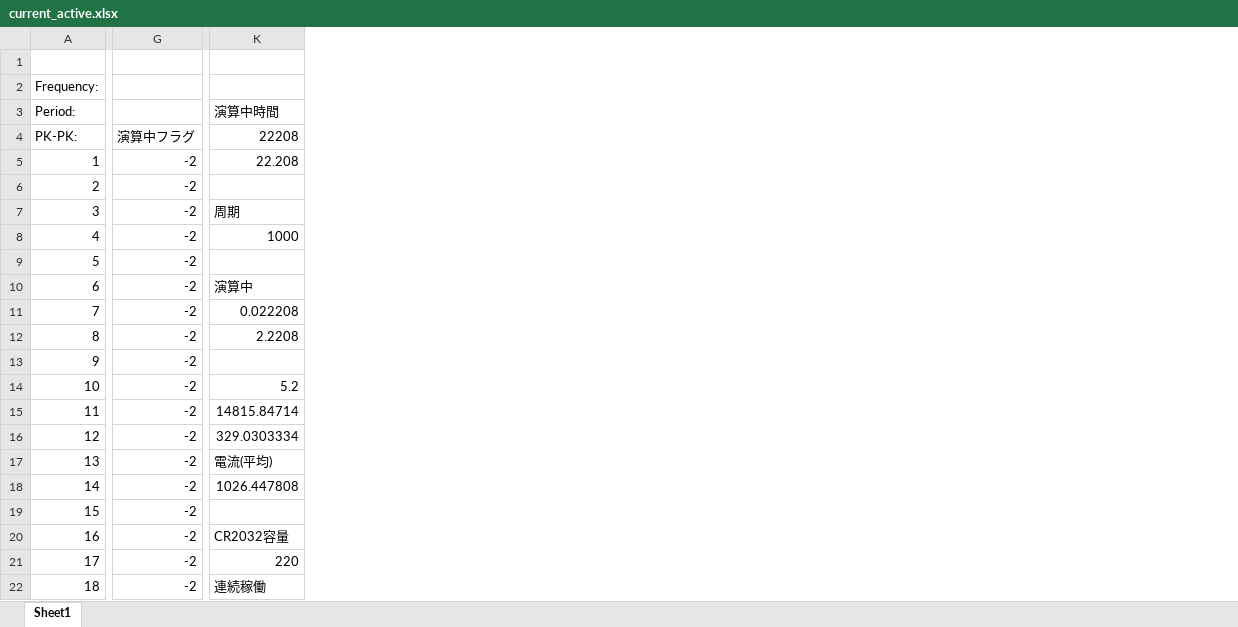
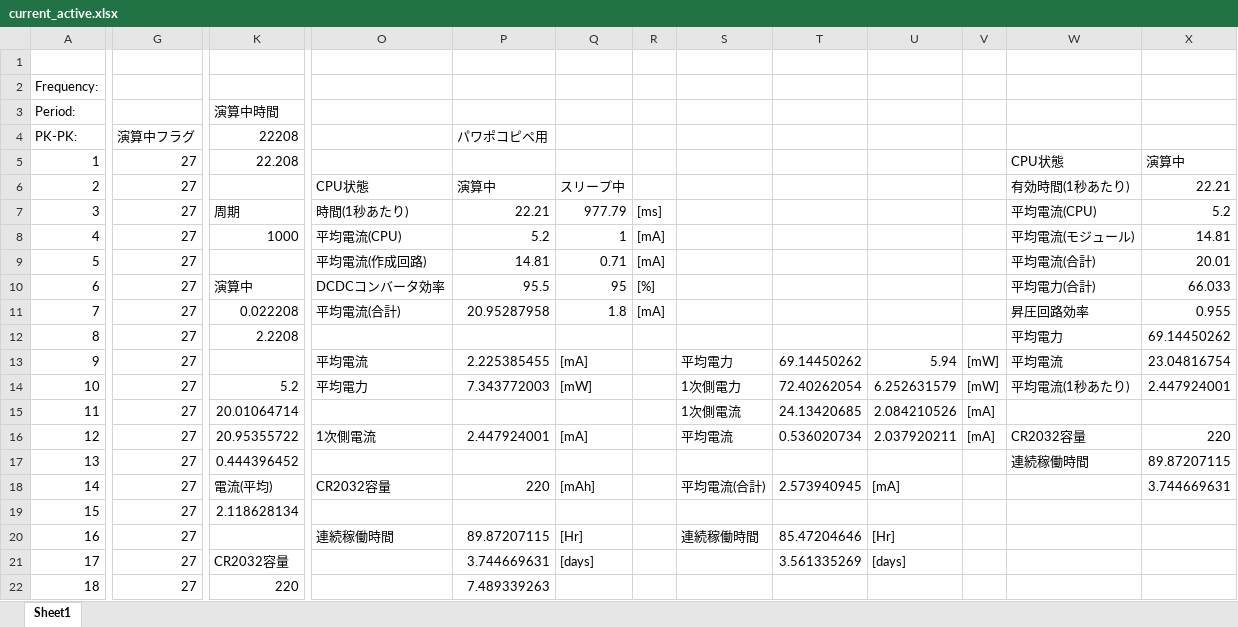
Before and after one commit to ryoono/yorisugu-Leafony, an Excel workbook: computation_time_analysis/current_active.xlsx, sheet Sheet1, drawn as a sheet; only a part is shown, gaps mark what is left out; values as stored, in another font and other column widths than the file's, no borders; charts and pictures not drawn; removed rows and columns are numbered as before the commit, all else as after; the diff covers the shown part only; the diff names each change by its address in the sheet, - before the commit and + after, or states it on an @@ line.

```diff
--- a/computation_time_analysis/current_active.xlsx (sheet Sheet1)
+++ b/computation_time_analysis/current_active.xlsx (sheet Sheet1)
-column G (演算中フラグ), rows 5-22: all -2
+column G (演算中フラグ), rows 5-22: all 27
+column O, rows 6-20: CPU状態 | 時間(1秒あたり) | 平均電流(CPU) | 平均電流(作成回路) | DCDCコンバータ効率 | 平均電流(合計) |  | 平均電流 | 平均電力 |  | 1次側電流 |  | CR2032容量 |  | 連続稼働時間
+column P (パワポコピペ用), rows 6-22: 演算中 | 22.21 | 5.2 | 14.81 | 95.5 | 20.95287958 |  | 2.225385455 | 7.343772003 |  | 2.447924001 |  | 220 |  | 89.87207115 | 3.744669631 | 7.489339263
+column Q, rows 6-21: スリープ中 | 977.79 | 1 | 0.71 | 95 | 1.8 |  | [mA] | [mW] |  | [mA] |  | [mAh] |  | [Hr] | [days]
+column R, rows 7-11: [ms] | [mA] | [mA] | [%] | [mA]
+column S, rows 13-20: 平均電力 | 1次側電力 | 1次側電流 | 平均電流 |  | 平均電流(合計) |  | 連続稼働時間
+column T, rows 13-21: 69.14450262 | 72.40262054 | 24.13420685 | 0.536020734 |  | 2.573940945 |  | 85.47204646 | 3.561335269
+column U, rows 13-21: 5.94 | 6.252631579 | 2.084210526 | 2.037920211 |  | [mA] |  | [Hr] | [days]
+column V, rows 13-16: [mW] | [mW] | [mA] | [mA]
+column W, rows 5-17: CPU状態 | 有効時間(1秒あたり) | 平均電流(CPU) | 平均電流(モジュール) | 平均電流(合計) | 平均電力(合計) | 昇圧回路効率 | 平均電力 | 平均電流 | 平均電流(1秒あたり) |  | CR2032容量 | 連続稼働時間
+column X, rows 5-18: 演算中 | 22.21 | 5.2 | 14.81 | 20.01 | 66.033 | 0.955 | 69.14450262 | 23.04816754 | 2.447924001 |  | 220 | 89.87207115 | 3.744669631
-K15 (22208): 14815.84714
+K15 (22208): 20.01064714
-K16 (22208): 329.0303334
+K16 (22208): 20.95355722
-K17 (22208): 電流(平均)
+K17 (22208): 0.444396452
-K18 (22208): 1026.447808
+K18 (22208): 電流(平均)
-K19 (22208): (empty)
+K19 (22208): 2.118628134
-K20 (22208): CR2032容量
+K20 (22208): (empty)
-K21 (22208): 220
+K21 (22208): CR2032容量
-K22 (22208): 連続稼働
+K22 (22208): 220
```
Also changed, not shown: 2 added columns and 18 edited cells elsewhere in this sheet, charts or pictures, 1 other file.
